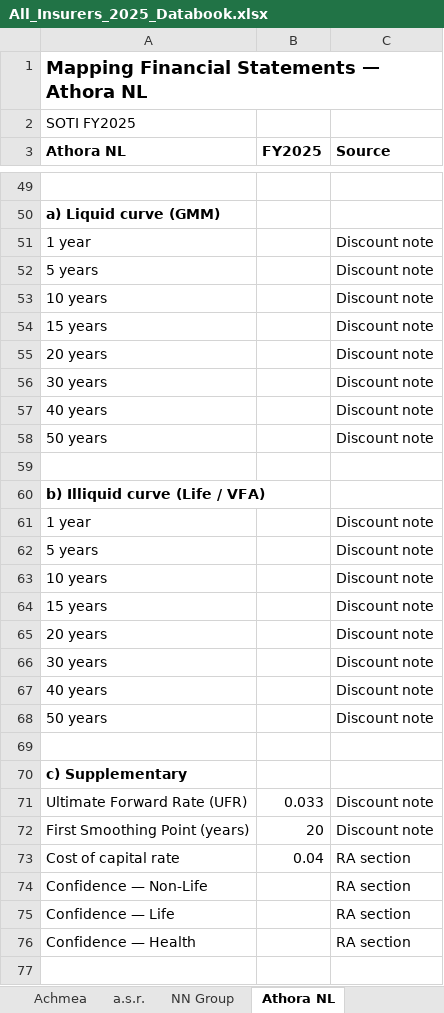
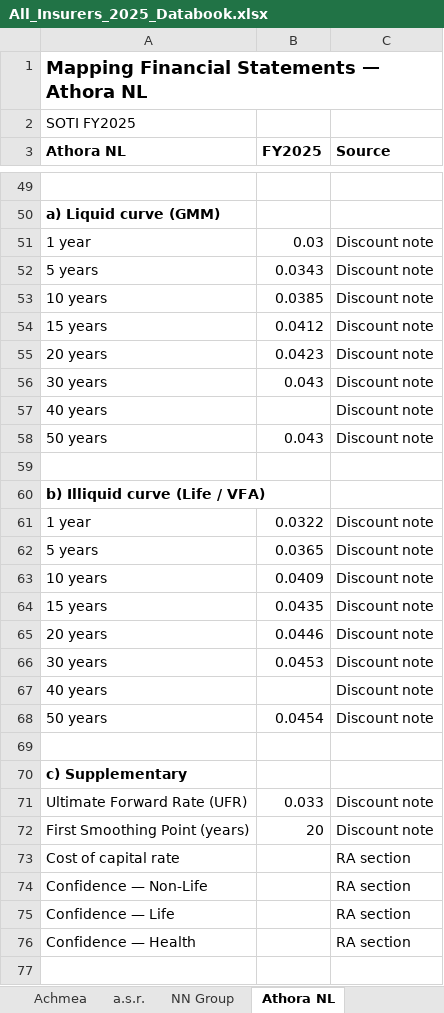
Before and after one commit to iarnab/insurerdata, an Excel workbook: All_Insurers_2025_Databook.xlsx, sheet Athora NL, drawn as a sheet; only a part is shown, gaps mark what is left out; values as stored, in another font and other column widths than the file's, no borders; the diff covers the shown part only; the diff names each change by its address in the sheet, - before the commit and + after, or states it on an @@ line.

```diff
--- a/All_Insurers_2025_Databook.xlsx (sheet Athora NL)
+++ b/All_Insurers_2025_Databook.xlsx (sheet Athora NL)
-B51 (FY2025): (empty)
+B51 (FY2025): 0.03
-B52 (FY2025): (empty)
+B52 (FY2025): 0.0343
-B53 (FY2025): (empty)
+B53 (FY2025): 0.0385
-B54 (FY2025): (empty)
+B54 (FY2025): 0.0412
-B55 (FY2025): (empty)
+B55 (FY2025): 0.0423
-B56 (FY2025): (empty)
+B56 (FY2025): 0.043
-B58 (FY2025): (empty)
+B58 (FY2025): 0.043
-B61 (FY2025): (empty)
+B61 (FY2025): 0.0322
-B62 (FY2025): (empty)
+B62 (FY2025): 0.0365
-B63 (FY2025): (empty)
+B63 (FY2025): 0.0409
-B64 (FY2025): (empty)
+B64 (FY2025): 0.0435
-B65 (FY2025): (empty)
+B65 (FY2025): 0.0446
-B66 (FY2025): (empty)
+B66 (FY2025): 0.0453
-B68 (FY2025): (empty)
+B68 (FY2025): 0.0454
-B73 (FY2025): 0.04
+B73 (FY2025): (empty)
```
Also changed, not shown: 10 edited cells elsewhere in this sheet, sheet Achmea, 1 other file.
